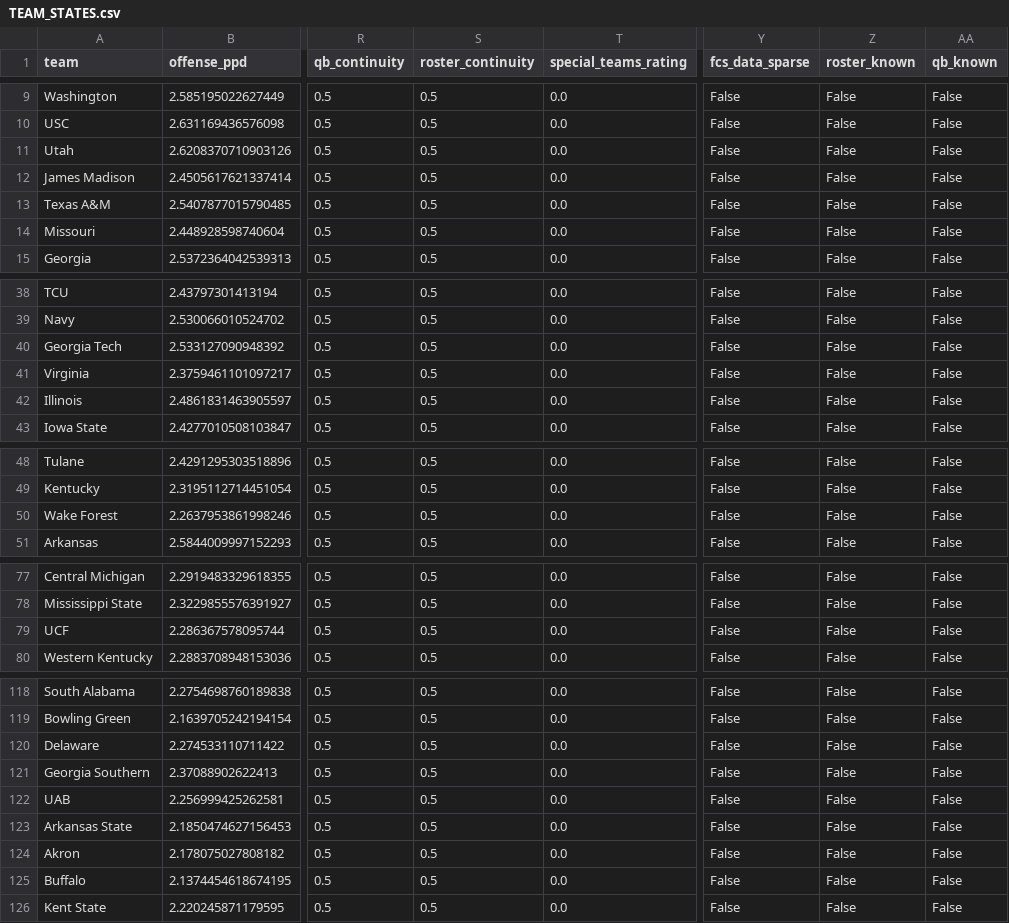
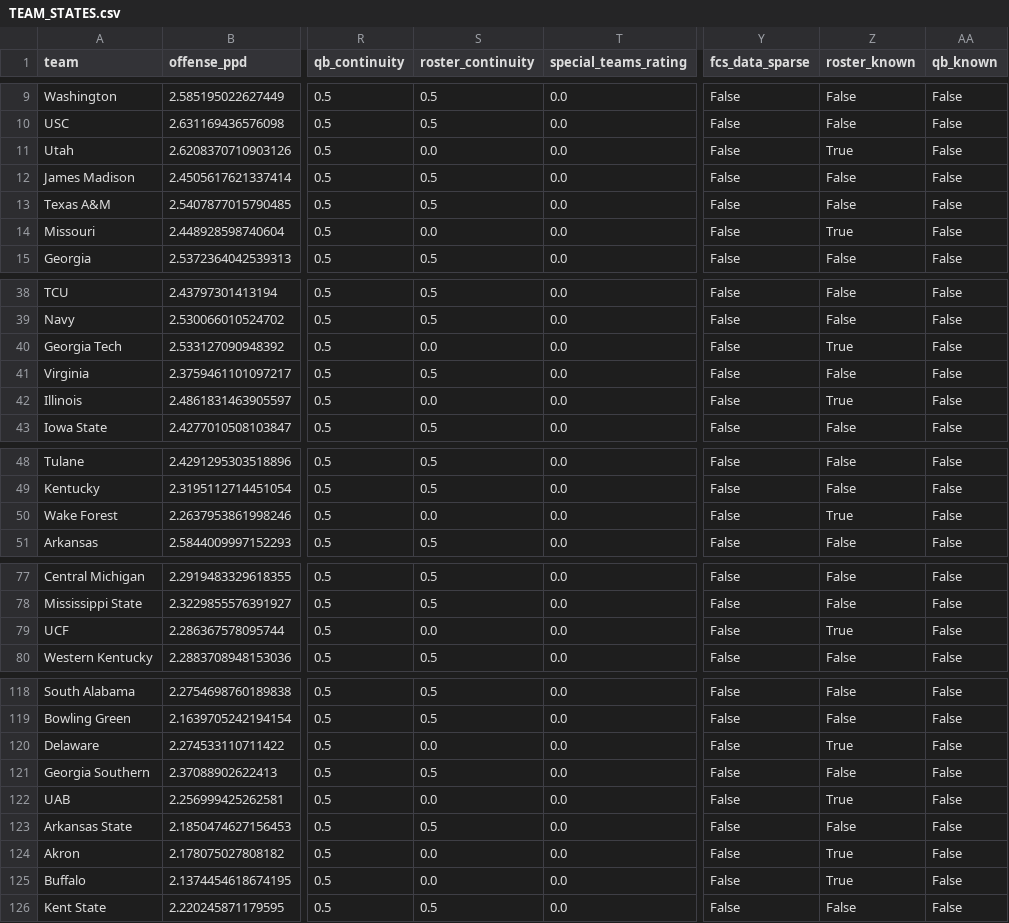
Before and after one commit to chatbotlpsg/NCAAF_Monte_Carlo_Totals_MODEL, a CSV file: data/features/TEAM_STATES.csv, drawn as a sheet; only a part is shown, gaps mark what is left out; the diff covers the shown part only; the diff names each change by its address in the sheet, - before the commit and + after, or states it on an @@ line.

```diff
--- a/data/features/TEAM_STATES.csv
+++ b/data/features/TEAM_STATES.csv
-S11 (roster_continuity): 0.5
+S11 (roster_continuity): 0.0
-Z11 (roster_known): False
+Z11 (roster_known): True
-S14 (roster_continuity): 0.5
+S14 (roster_continuity): 0.0
-Z14 (roster_known): False
+Z14 (roster_known): True
-S40 (roster_continuity): 0.5
+S40 (roster_continuity): 0.0
-Z40 (roster_known): False
+Z40 (roster_known): True
-S42 (roster_continuity): 0.5
+S42 (roster_continuity): 0.0
-Z42 (roster_known): False
+Z42 (roster_known): True
-S50 (roster_continuity): 0.5
+S50 (roster_continuity): 0.0
-Z50 (roster_known): False
+Z50 (roster_known): True
-S79 (roster_continuity): 0.5
+S79 (roster_continuity): 0.0
-Z79 (roster_known): False
+Z79 (roster_known): True
-S120 (roster_continuity): 0.5
+S120 (roster_continuity): 0.0
-Z120 (roster_known): False
+Z120 (roster_known): True
-S122 (roster_continuity): 0.5
+S122 (roster_continuity): 0.0
-Z122 (roster_known): False
+Z122 (roster_known): True
-S124:S125 (roster_continuity): 0.5
+S124:S125 (roster_continuity): 0.0
-Z124:Z125 (roster_known): False
+Z124:Z125 (roster_known): True
```
Also changed, not shown: 10 edited cells elsewhere in this file, data/features/ROSTER_CONTINUITY.csv, data/normalized/SLATE_EVENTS.csv, 4 other files.
